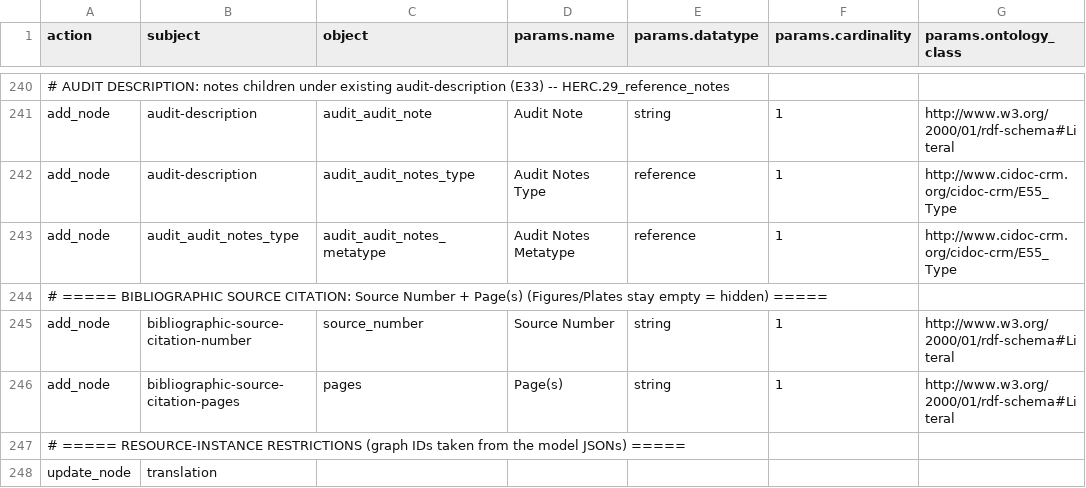
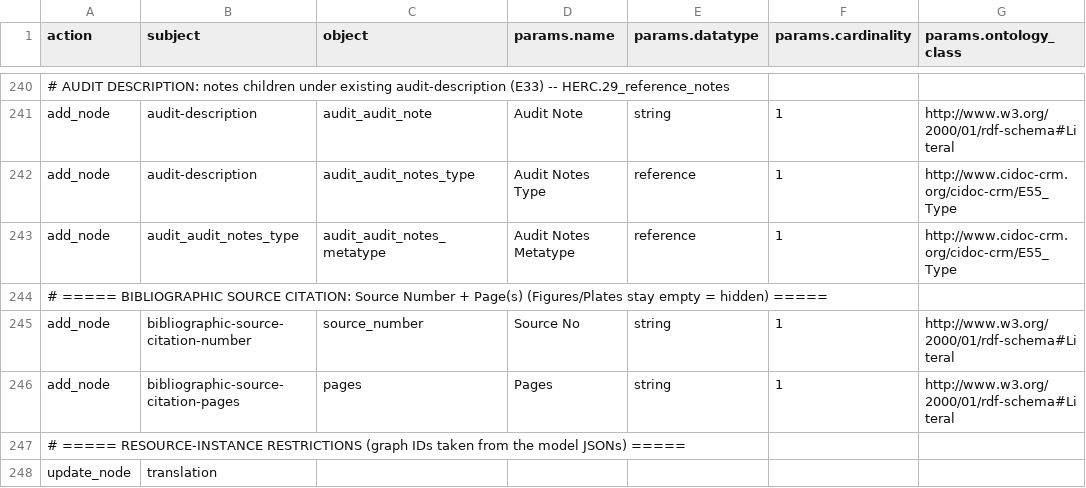
Before and after one commit to flaxandteal/ich, a CSV file: 51_matauranga_corrections.csv, drawn as a sheet; only a part is shown, gaps mark what is left out; the diff names each change by its address in the sheet, - before the commit and + after, or states it on an @@ line.

Commit message:
changes on jupyterhub

```diff
--- a/51_matauranga_corrections.csv
+++ b/51_matauranga_corrections.csv
-D245 (params.name): Source Number
+D245 (params.name): Source No
-D246 (params.name): Page(s)
+D246 (params.name): Pages
```
